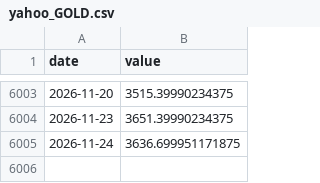
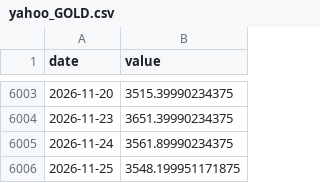
Before and after one commit to waterkoofAI/fiscal-dominance-monitor, a CSV file: data/cache/yahoo_GOLD.csv, drawn as a sheet; only a part is shown, gaps mark what is left out.

```diff
--- a/data/cache/yahoo_GOLD.csv
+++ b/data/cache/yahoo_GOLD.csv
@@ -6004,2 +6004,3 @@ date,value
 2026-11-23,3651.39990234375
-2026-11-24,3636.699951171875
+2026-11-24,3561.89990234375
+2026-11-25,3548.199951171875
```
Also changed, not shown: data/cache/fred_THREEFYTP10.csv, data/cache/yahoo_DXY.csv, 21 other files.
